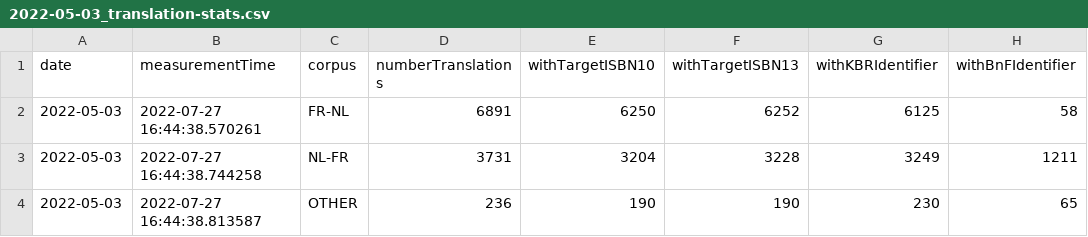
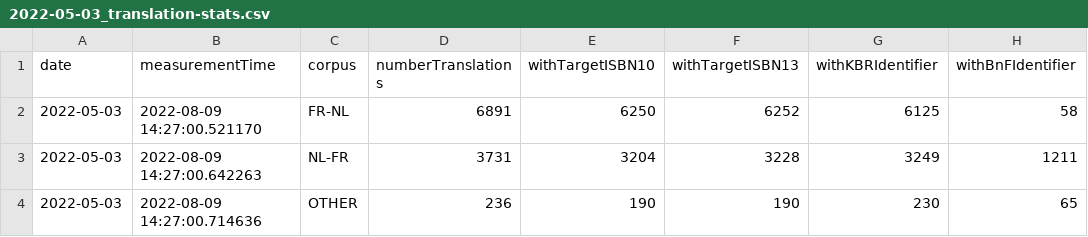
Before and after one commit to kbrbe/beltrans-data-integration, a CSV file: data-integration/statistics/measurements/2022-05-03_translation-stats.csv, drawn as a sheet; only a part is shown; the diff names each change by its address in the sheet, - before the commit and + after, or states it on an @@ line.

```diff
--- a/data-integration/statistics/measurements/2022-05-03_translation-stats.csv
+++ b/data-integration/statistics/measurements/2022-05-03_translation-stats.csv
-B2 (measurementTime): 2022-07-27 16:44:38.570261
+B2 (measurementTime): 2022-08-09 14:27:00.521170
-B3 (measurementTime): 2022-07-27 16:44:38.744258
+B3 (measurementTime): 2022-08-09 14:27:00.642263
-B4 (measurementTime): 2022-07-27 16:44:38.813587
+B4 (measurementTime): 2022-08-09 14:27:00.714636
```
Also changed, not shown: data-integration/statistics/measurements/2022-05-03_person-contributor-stats.csv, data-integration/statistics/measurements/2022-05-09_person-contributor-stats.csv, 29 other files.
